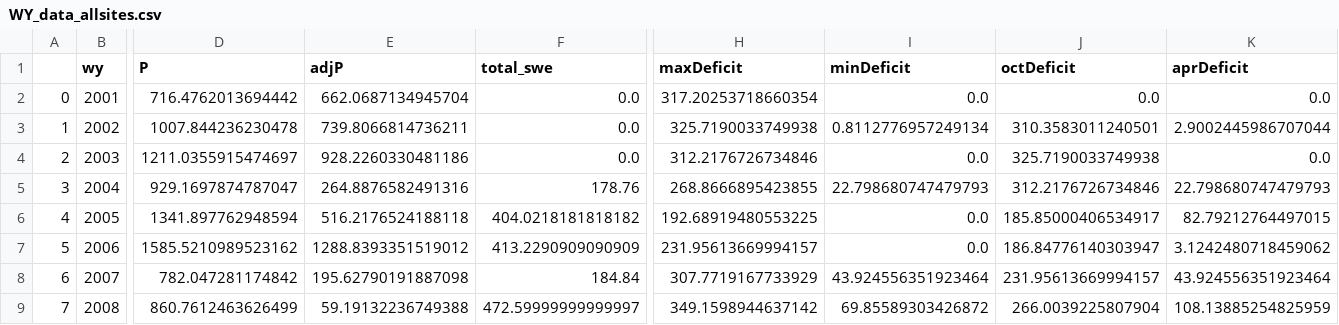
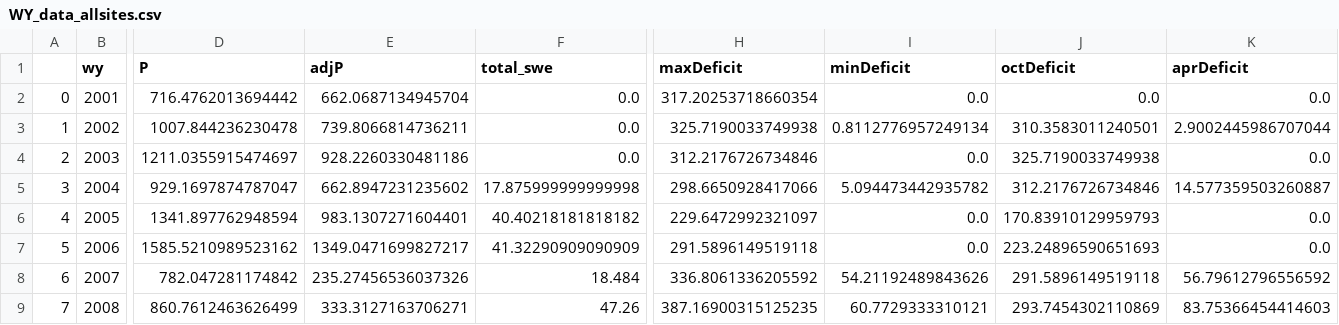
Before and after one commit to lapidesd/CA_missing_freshet, a CSV file: Data/WY_data_allsites.csv, drawn as a sheet; only a part is shown, gaps mark what is left out; the diff covers the shown part only; the diff names each change by its address in the sheet, - before the commit and + after, or states it on an @@ line.

Commit message:
Add files via upload

```diff
--- a/Data/WY_data_allsites.csv
+++ b/Data/WY_data_allsites.csv
-E5 (adjP): 264.8876582491316
+E5 (adjP): 662.8947231235602
-F5 (total_swe): 178.76
+F5 (total_swe): 17.875999999999998
-H5 (maxDeficit): 268.8666895423855
+H5 (maxDeficit): 298.6650928417066
-I5 (minDeficit): 22.798680747479793
+I5 (minDeficit): 5.094473442935782
-K5 (aprDeficit): 22.798680747479793
+K5 (aprDeficit): 14.577359503260887
-E6 (adjP): 516.2176524188118
+E6 (adjP): 983.1307271604401
-F6 (total_swe): 404.0218181818182
+F6 (total_swe): 40.40218181818182
-H6 (maxDeficit): 192.68919480553225
+H6 (maxDeficit): 229.6472992321097
-J6 (octDeficit): 185.85000406534917
+J6 (octDeficit): 170.83910129959793
-K6 (aprDeficit): 82.79212764497015
+K6 (aprDeficit): 0.0
-E7 (adjP): 1288.8393351519012
+E7 (adjP): 1349.0471699827217
-F7 (total_swe): 413.2290909090909
+F7 (total_swe): 41.32290909090909
-H7 (maxDeficit): 231.95613669994157
+H7 (maxDeficit): 291.5896149519118
-J7 (octDeficit): 186.84776140303947
+J7 (octDeficit): 223.24896590651693
-K7 (aprDeficit): 3.1242480718459062
+K7 (aprDeficit): 0.0
-E8 (adjP): 195.62790191887098
+E8 (adjP): 235.27456536037326
-F8 (total_swe): 184.84
+F8 (total_swe): 18.484
-H8 (maxDeficit): 307.7719167733929
+H8 (maxDeficit): 336.8061336205592
-I8 (minDeficit): 43.924556351923464
+I8 (minDeficit): 54.21192489843626
-J8 (octDeficit): 231.95613669994157
+J8 (octDeficit): 291.5896149519118
-K8 (aprDeficit): 43.924556351923464
+K8 (aprDeficit): 56.79612796556592
-E9 (adjP): 59.19132236749388
+E9 (adjP): 333.3127163706271
-F9 (total_swe): 472.59999999999997
+F9 (total_swe): 47.26
-H9 (maxDeficit): 349.1598944637142
+H9 (maxDeficit): 387.16900315125235
-I9 (minDeficit): 69.85589303426872
+I9 (minDeficit): 60.7729333310121
-J9 (octDeficit): 266.0039225807904
+J9 (octDeficit): 293.7454302110869
-K9 (aprDeficit): 108.13885254825959
+K9 (aprDeficit): 83.75366454414603
```
Also changed, not shown: 77 edited cells elsewhere in this file.
